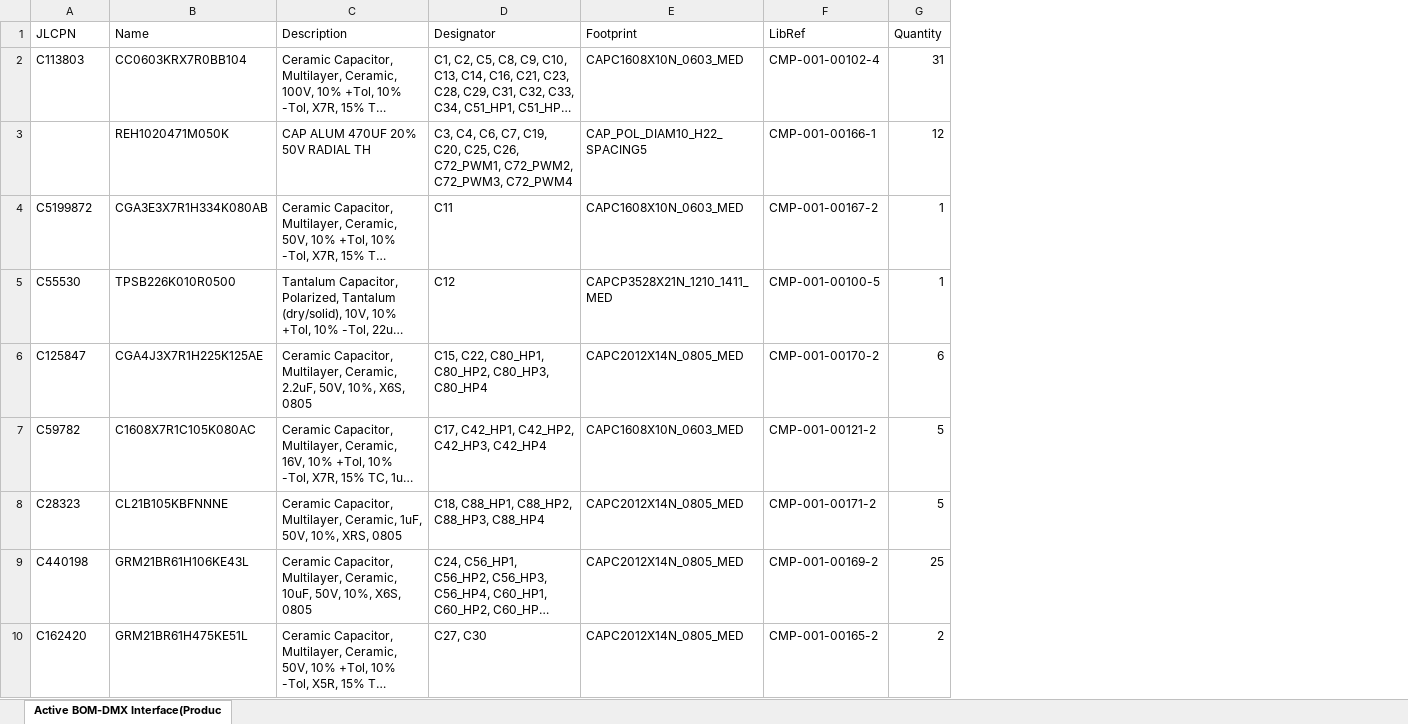
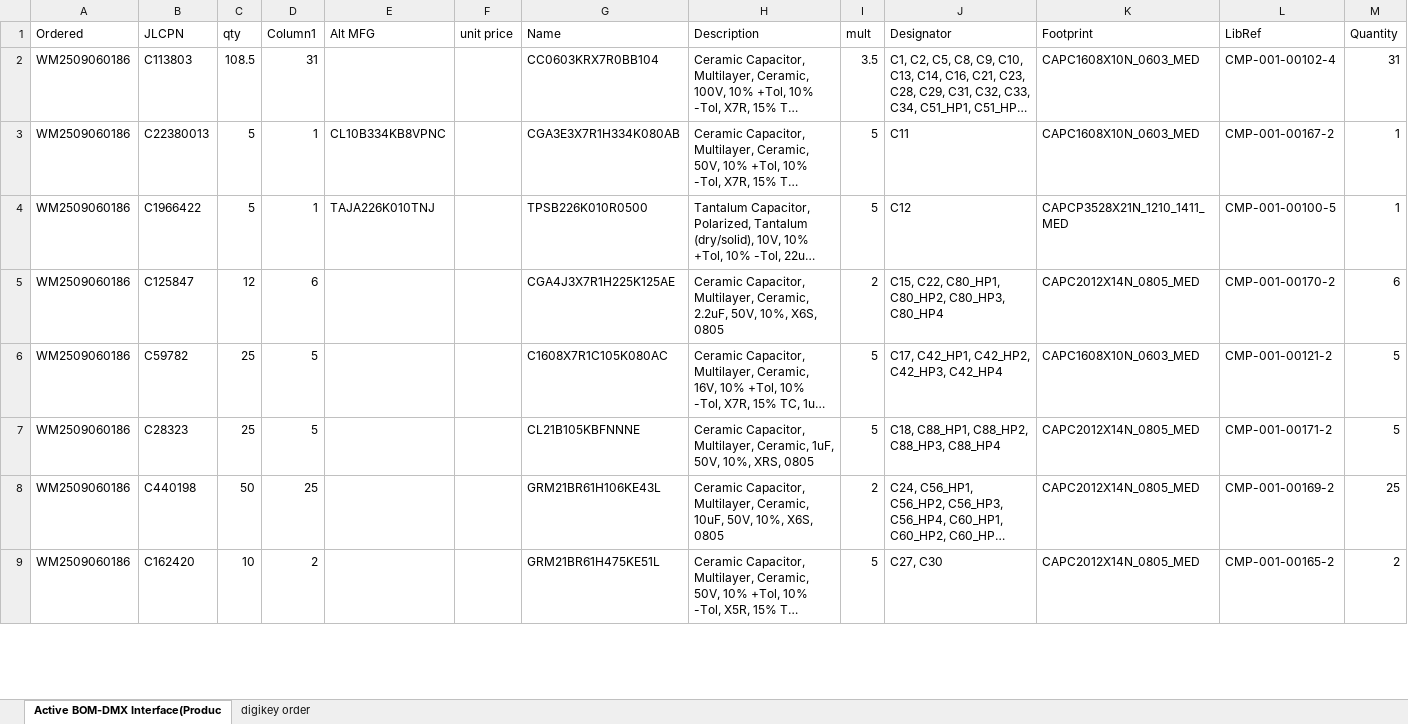
Before and after one commit to aero530/dmx_interface_dev_board, an Excel workbook: Project Outputs for DMX Interface DB/BOM/Active BOM-DMX Interface(Production).xlsx, sheet Active BOM-DMX Interface(Produc, drawn as a sheet; only a part is shown; long unchanged cells end in …; values as stored, in another font and other column widths than the file's, no cell formats; table styles not drawn; removed rows and columns are numbered as before the commit, all else as after; rows hold the shown columns only; the diff covers the shown part only; the diff names each change by its address in the sheet, - before the commit and + after, or states it on an @@ line.

```diff
--- a/Project Outputs for DMX Interface DB/BOM/Active BOM-DMX Interface(Production).xlsx (sheet Active BOM-DMX Interface(Produc)
+++ b/Project Outputs for DMX Interface DB/BOM/Active BOM-DMX Interface(Production).xlsx (sheet Active BOM-DMX Interface(Produc)
+sheet tab: digikey order
+column A (Ordered), rows 2-9: all WM2509060186
+column C (qty), rows 2-9: 108.5 | 5 | 5 | 12 | 25 | 25 | 50 | 10
+column D (Column1), rows 2-9: 31 | 1 | 1 | 6 | 5 | 5 | 25 | 2
+column E (Alt MFG), rows 3-4: CL10B334KB8VPNC | TAJA226K010TNJ
+column F (unit price), empty
+column I (mult), rows 2-9: 3.5 | 5 | 5 | 2 | 5 | 5 | 2 | 5
-row 3:  | REH1020471M050K | CAP ALUM 470UF 20% 50V RADIAL TH | C3, C4, C6, C7, C19, C20, C25, C26, C72_PWM1, C72_PWM2, C72_PWM3, C72_PWM4 | CAP_POL_DIAM10_H22_SPACING5 | CMP-001-00166-1 | 12
-B3 (JLCPN): C5199872
+B3 (JLCPN): C22380013
-B4 (JLCPN): C55530
+B4 (JLCPN): C1966422
```
Also changed, not shown: 28 added rows, 8 removed rows, 10 moved rows and 13 edited cells elsewhere in this sheet, cell formats, 11 other files.
